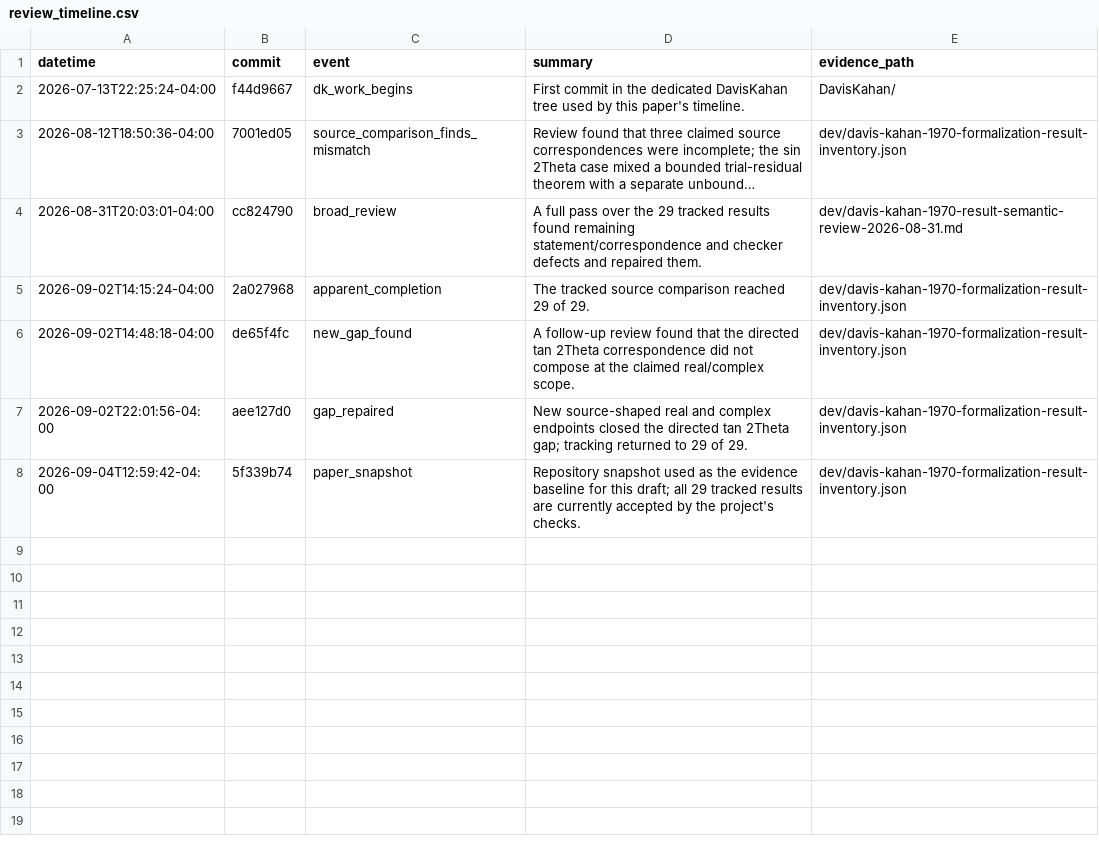
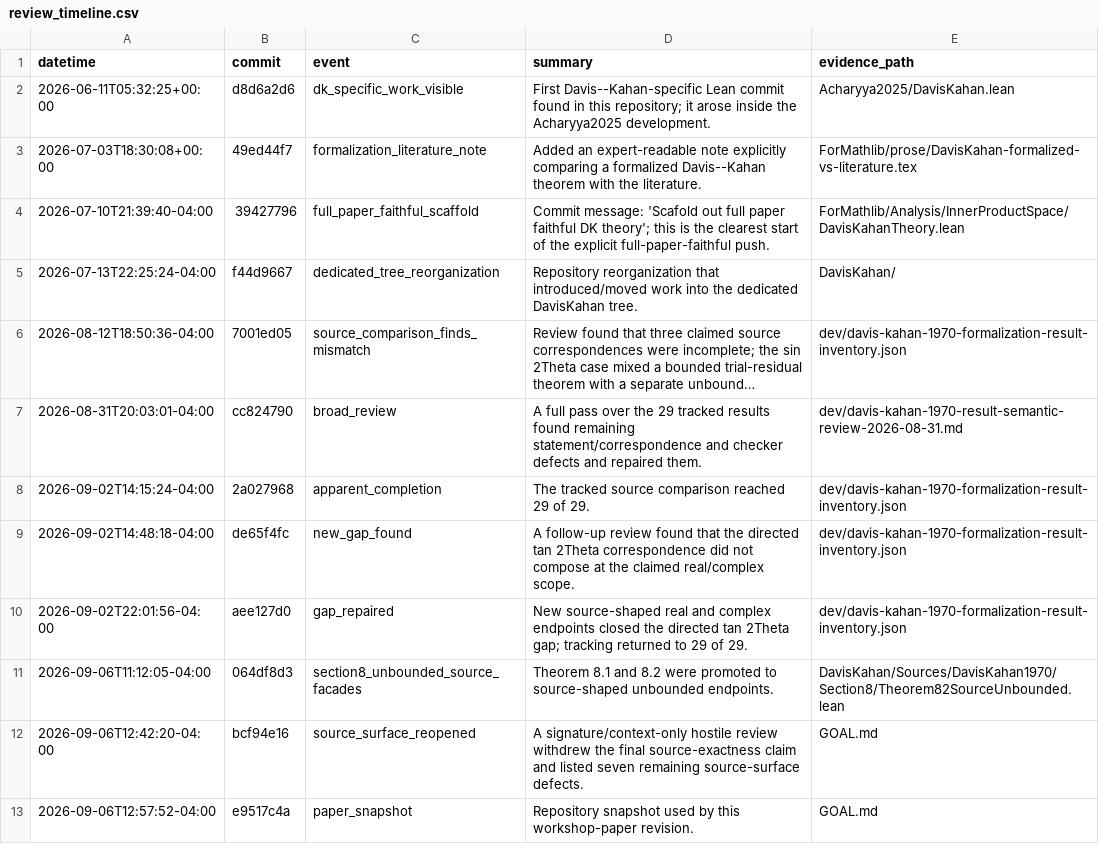
Before and after one commit to AIQ-Kitware/aiq-dkps-formalization, a CSV file: papers/formalization_process_4page/data/review_timeline.csv, drawn as a sheet; long unchanged cells end in …; removed rows and columns are numbered as before the commit, all else as after; the diff names each change by its address in the sheet, - before the commit and + after, or states it on an @@ line.

Commit message:
paper work

```diff
--- a/papers/formalization_process_4page/data/review_timeline.csv
+++ b/papers/formalization_process_4page/data/review_timeline.csv
+row 2: 2026-06-11T05:32:25+00:00 | d8d6a2d6 | dk_specific_work_visible | First Davis--Kahan-specific Lean commit found in this repository; it arose inside the Acharyya2025 development. | Acharyya2025/DavisKahan.lean
+row 3: 2026-07-03T18:30:08+00:00 | 49ed44f7 | formalization_literature_note | Added an expert-readable note explicitly comparing a formalized Davis--Kahan theorem with the literature. | ForMathlib/prose/DavisKahan-formalized-vs-literature.tex
+row 4: 2026-07-10T21:39:40-04:00 | 39427796 | full_paper_faithful_scaffold | Commit message: 'Scafold out full paper faithful DK theory'; this is the clearest start of the explicit full-paper-faithful push. | ForMathlib/Analysis/InnerProductSpace/DavisKahanTheory.lean
-C5 (event): dk_work_begins
+C5 (event): dedicated_tree_reorganization
-D5 (summary): First commit in the dedicated DavisKahan tree used by this paper's timeline.
+D5 (summary): Repository reorganization that introduced/moved work into the dedicated DavisKahan tree.
-row 8: 2026-09-04T12:59:42-04:00 | 5f339b74 | paper_snapshot | Repository snapshot used as the evidence baseline for this draft; all 29 tracked results are currently accepted by the project's checks. | dev/davis-kahan-1970-formalization-result-inventory.json
+row 11: 2026-09-06T11:12:05-04:00 | 064df8d3 | section8_unbounded_source_facades | Theorem 8.1 and 8.2 were promoted to source-shaped unbounded endpoints. | DavisKahan/Sources/DavisKahan1970/Section8/Theorem82SourceUnbounded.lean
+row 12: 2026-09-06T12:42:20-04:00 | bcf94e16 | source_surface_reopened | A signature/context-only hostile review withdrew the final source-exactness claim and listed seven remaining source-surface defects. | GOAL.md
+row 13: 2026-09-06T12:57:52-04:00 | e9517c4a | paper_snapshot | Repository snapshot used by this workshop-paper revision. | GOAL.md
```
Also changed, not shown: 12 other files.
